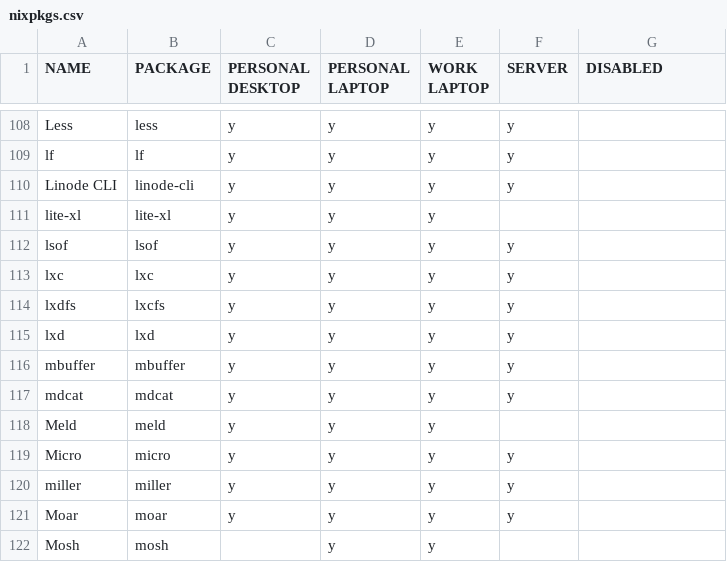
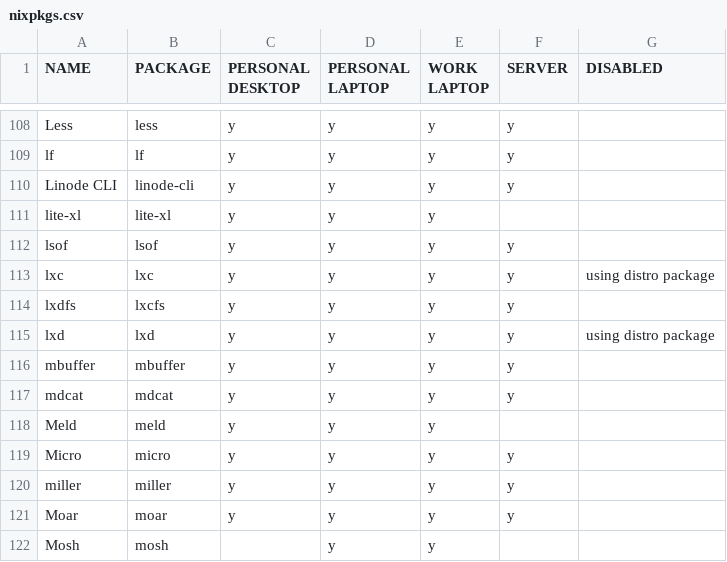
Before and after one commit to rvenutolo/packages, a CSV file: nixpkgs.csv, drawn as a sheet; only a part is shown, gaps mark what is left out; the diff names each change by its address in the sheet, - before the commit and + after, or states it on an @@ line.

Commit message:
disable lxc and lxd

```diff
--- a/nixpkgs.csv
+++ b/nixpkgs.csv
-G113 (DISABLED): (empty)
+G113 (DISABLED): using distro package
-G115 (DISABLED): (empty)
+G115 (DISABLED): using distro package
```
